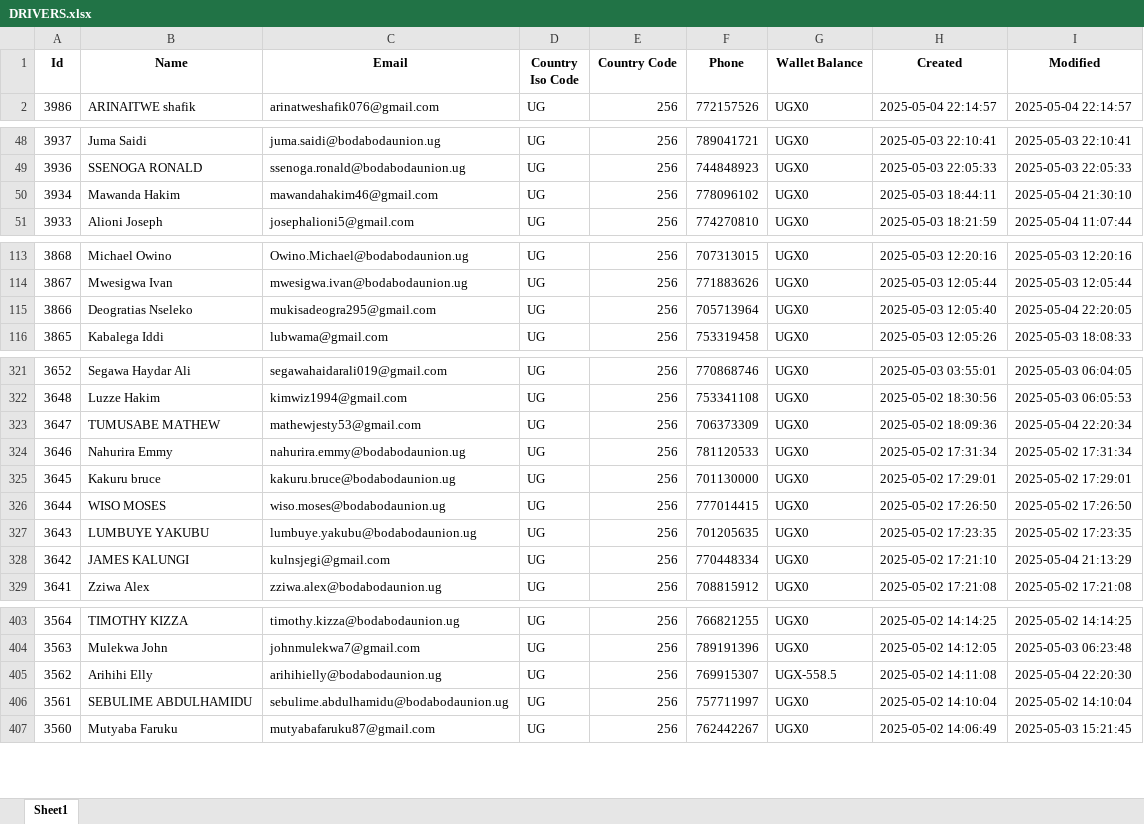
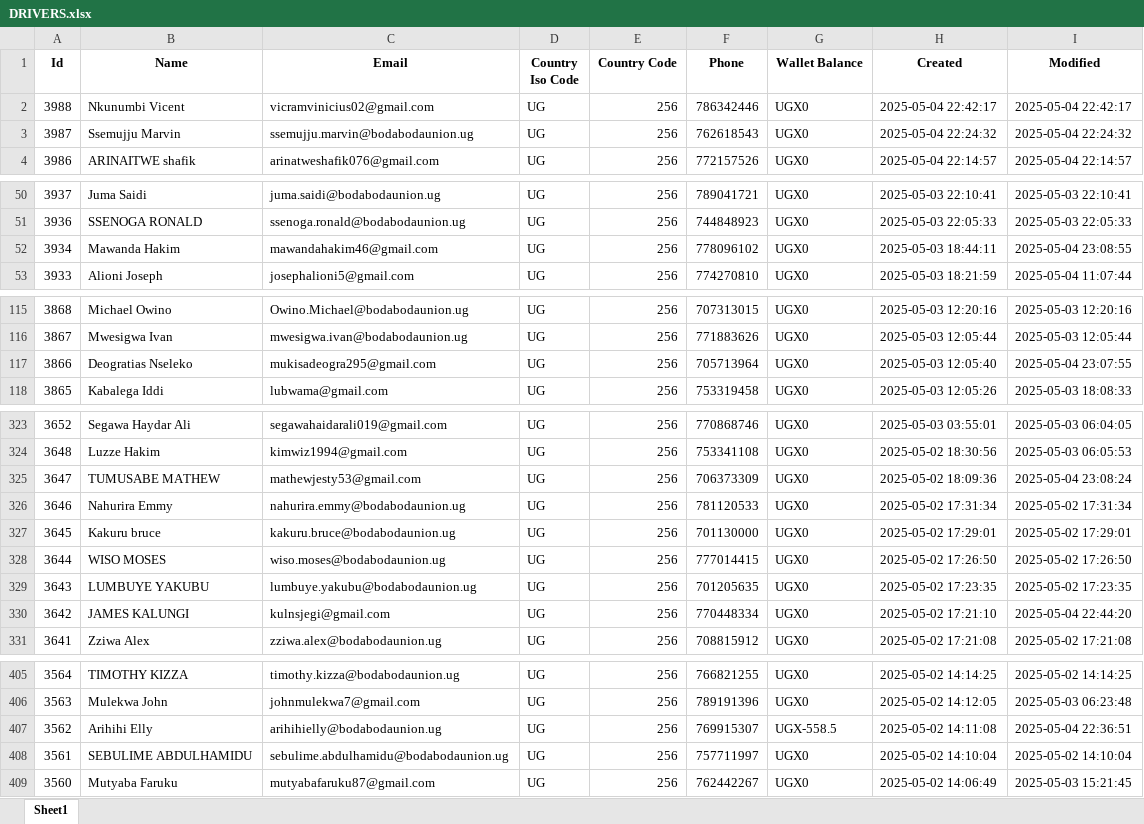
Before and after one commit to melchs22/testapp, an Excel workbook: DRIVERS.xlsx, sheet Sheet1, drawn as a sheet; only a part is shown, gaps mark what is left out; values as stored, in another font and other column widths than the file's, no borders; addresses are those after the commit; the diff covers the shown part only; the diff names each change by its address in the sheet, - before the commit and + after, or states it on an @@ line.

Commit message:
Update XLSX files - 2025-05-05 02:10:45

```diff
--- a/DRIVERS.xlsx (sheet Sheet1)
+++ b/DRIVERS.xlsx (sheet Sheet1)
+row 2: 3988 | Nkunumbi Vicent | vicramvinicius02@gmail.com | UG | 256 | 786342446 | UGX0 | 2025-05-04 22:42:17 | 2025-05-04 22:42:17
+row 3: 3987 | Ssemujju Marvin | ssemujju.marvin@bodabodaunion.ug | UG | 256 | 762618543 | UGX0 | 2025-05-04 22:24:32 | 2025-05-04 22:24:32
-I52 (Modified): 2025-05-04 21:30:10
+I52 (Modified): 2025-05-04 23:08:55
-I117 (Modified): 2025-05-04 22:20:05
+I117 (Modified): 2025-05-04 23:07:55
-I325 (Modified): 2025-05-04 22:20:34
+I325 (Modified): 2025-05-04 23:08:24
-I330 (Modified): 2025-05-04 21:13:29
+I330 (Modified): 2025-05-04 22:44:20
-I407 (Modified): 2025-05-04 22:20:30
+I407 (Modified): 2025-05-04 22:36:51
```
Also changed, not shown: 25 edited cells elsewhere in this sheet, BEER.xlsx, PASSENGERS.xlsx, 1 other file.
